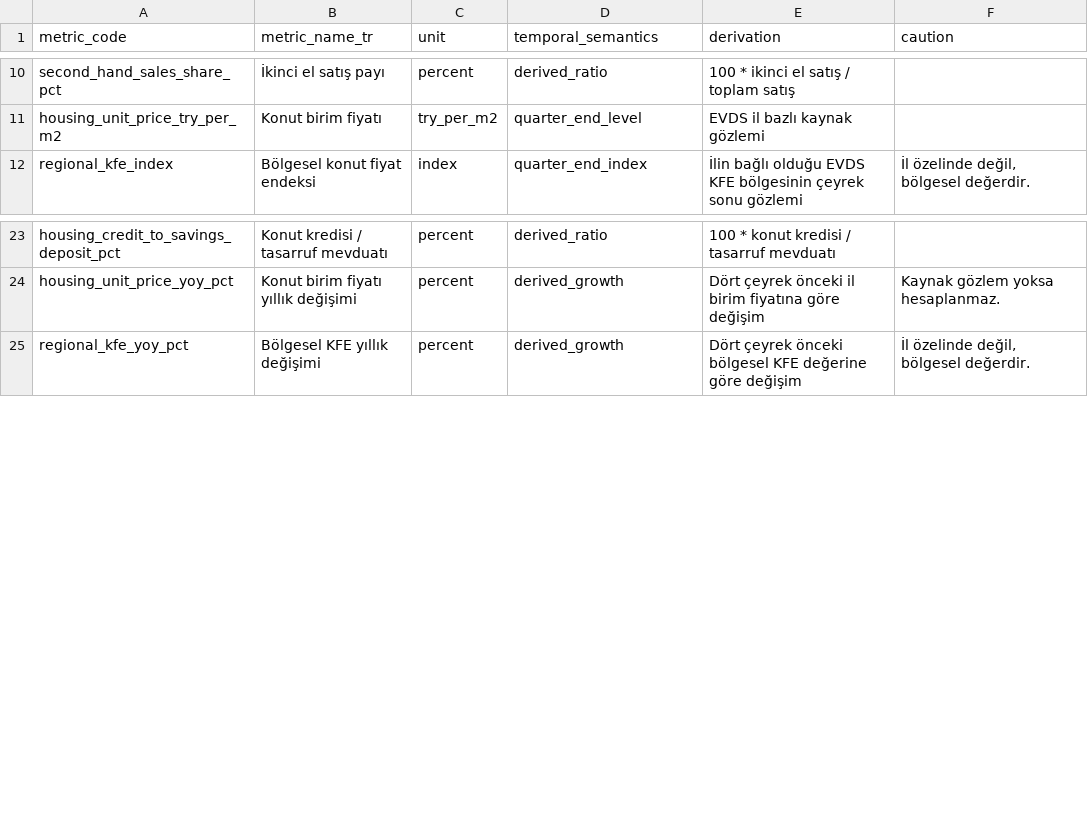
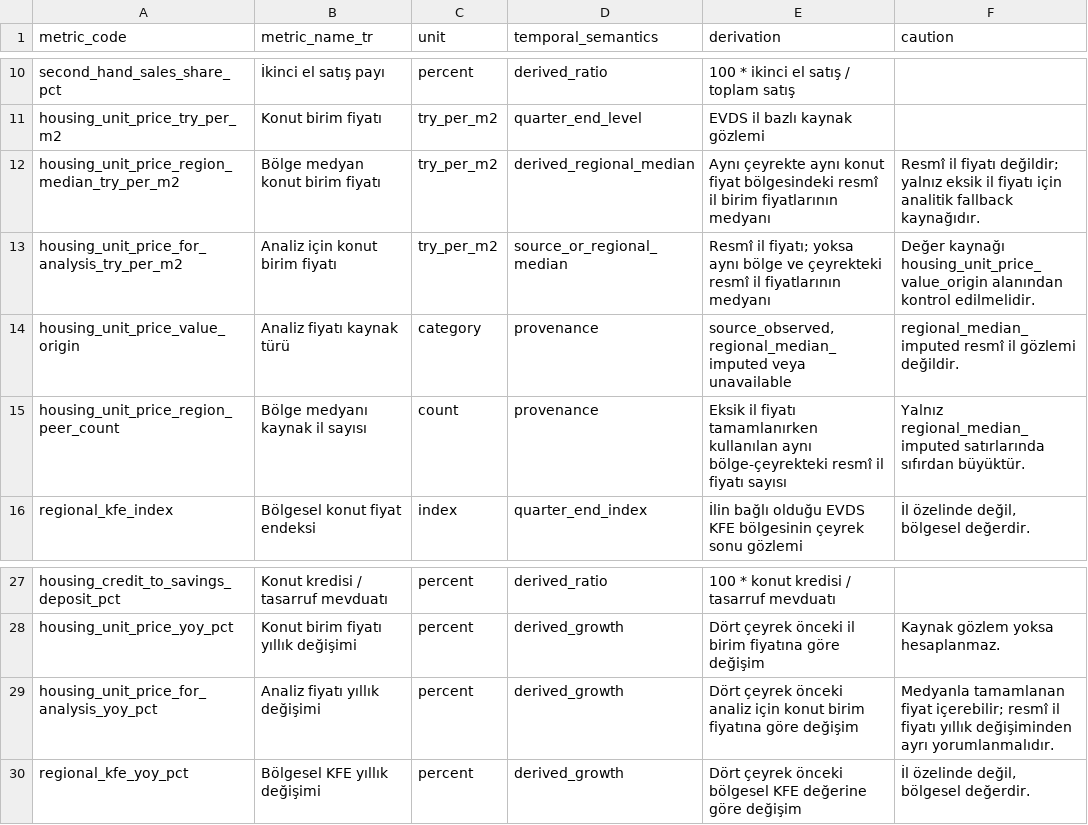
Before and after one commit to EminDurmuSS/agentic-data-analytics, a CSV file: data_pipeline/regional/processed/metric_dictionary.csv, drawn as a sheet; only a part is shown, gaps mark what is left out.

Commit message:
Regenerate regional analytics artifacts

```diff
--- a/data_pipeline/regional/processed/metric_dictionary.csv
+++ b/data_pipeline/regional/processed/metric_dictionary.csv
@@ -11,2 +11,6 @@ second_hand_sales_share_pct,İkinci el satış payı,percent,derived_ratio,100 *
 housing_unit_price_try_per_m2,Konut birim fiyatı,try_per_m2,quarter_end_level,EVDS il bazlı kaynak gözlemi,
+housing_unit_price_region_median_try_per_m2,Bölge medyan konut birim fiyatı,try_per_m2,derived_regional_median,Aynı çeyrekte aynı konut fiyat bölgesindeki resmî il birim fiyatlarının medyanı,Resmî il fiyatı değildir; yalnız eksik il fiyatı için analitik fallback kaynağıdır.
+housing_unit_price_for_analysis_try_per_m2,Analiz için konut birim fiyatı,try_per_m2,source_or_regional_median,Resmî il fiyatı; yoksa aynı bölge ve çeyrekteki resmî il fiyatlarının medyanı,Değer kaynağı housing_unit_price_value_origin alanından kontrol edilmelidir.
+housing_unit_price_value_origin,Analiz fiyatı kaynak türü,category,provenance,"source_observed, regional_median_imputed veya unavailable",regional_median_imputed resmî il gözlemi değildir.
+housing_unit_price_region_peer_count,Bölge medyanı kaynak il sayısı,count,provenance,Eksik il fiyatı tamamlanırken kullanılan aynı bölge-çeyrekteki resmî il fiyatı sayısı,Yalnız regional_median_imputed satırlarında sıfırdan büyüktür.
 regional_kfe_index,Bölgesel konut fiyat endeksi,index,quarter_end_index,İlin bağlı olduğu EVDS KFE bölgesinin çeyrek sonu gözlemi,"İl özelinde değil, bölgesel değerdir."
@@ -24,2 +28,3 @@ housing_credit_to_savings_deposit_pct,Konut kredisi / tasarruf mevduatı,percent
 housing_unit_price_yoy_pct,Konut birim fiyatı yıllık değişimi,percent,derived_growth,Dört çeyrek önceki il birim fiyatına göre değişim,Kaynak gözlem yoksa hesaplanmaz.
+housing_unit_price_for_analysis_yoy_pct,Analiz fiyatı yıllık değişimi,percent,derived_growth,Dört çeyrek önceki analiz için konut birim fiyatına göre değişim,Medyanla tamamlanan fiyat içerebilir; resmî il fiyatı yıllık değişiminden ayrı yorumlanmalıdır.
 regional_kfe_yoy_pct,Bölgesel KFE yıllık değişimi,percent,derived_growth,Dört çeyrek önceki bölgesel KFE değerine göre değişim,"İl özelinde değil, bölgesel değerdir."
```
Also changed, not shown: data_pipeline/catalog/unified/unified_data_catalog.csv, 11 other files.
